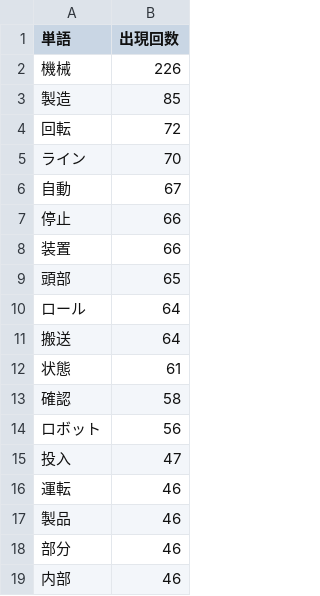
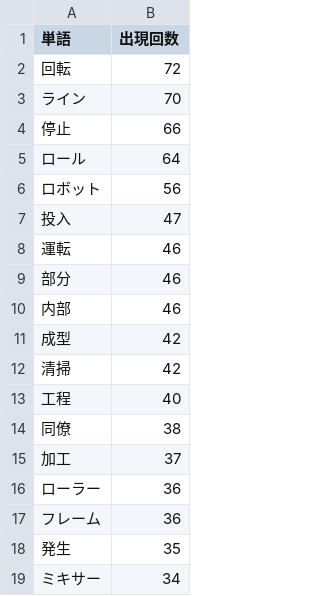
Before and after one commit to NAMIYUKI0603/python_practice, a CSV file: output_assets/top50_input_製造業_一般動力機械_20260403_1542_20260403_1643.csv (was output_assets/top50_input_製造業_一般動力機械_20260403_1542_20260403_1543.csv), drawn as a sheet; only a part is shown; the shorter side is filled out with more unchanged rows; the diff covers the shown part only.

```diff
--- a/output_assets/top50_input_製造業_一般動力機械_20260403_1542_20260403_1543.csv
+++ b/output_assets/top50_input_製造業_一般動力機械_20260403_1542_20260403_1643.csv
@@ -1,14 +1,6 @@
 単語,出現回数
-機械,226
-製造,85
 回転,72
 ライン,70
-自動,67
 停止,66
-装置,66
-頭部,65
 ロール,64
-搬送,64
-状態,61
-確認,58
 ロボット,56
@@ -16,3 +8,2 @@
 運転,46
-製品,46
 部分,46
```
Also changed, not shown: 10 added rows and 1 removed row elsewhere in this file, output_assets/top50_input_製造業_動力運搬機_20260403_1523_20260403_1653.csv, 16 other files.
